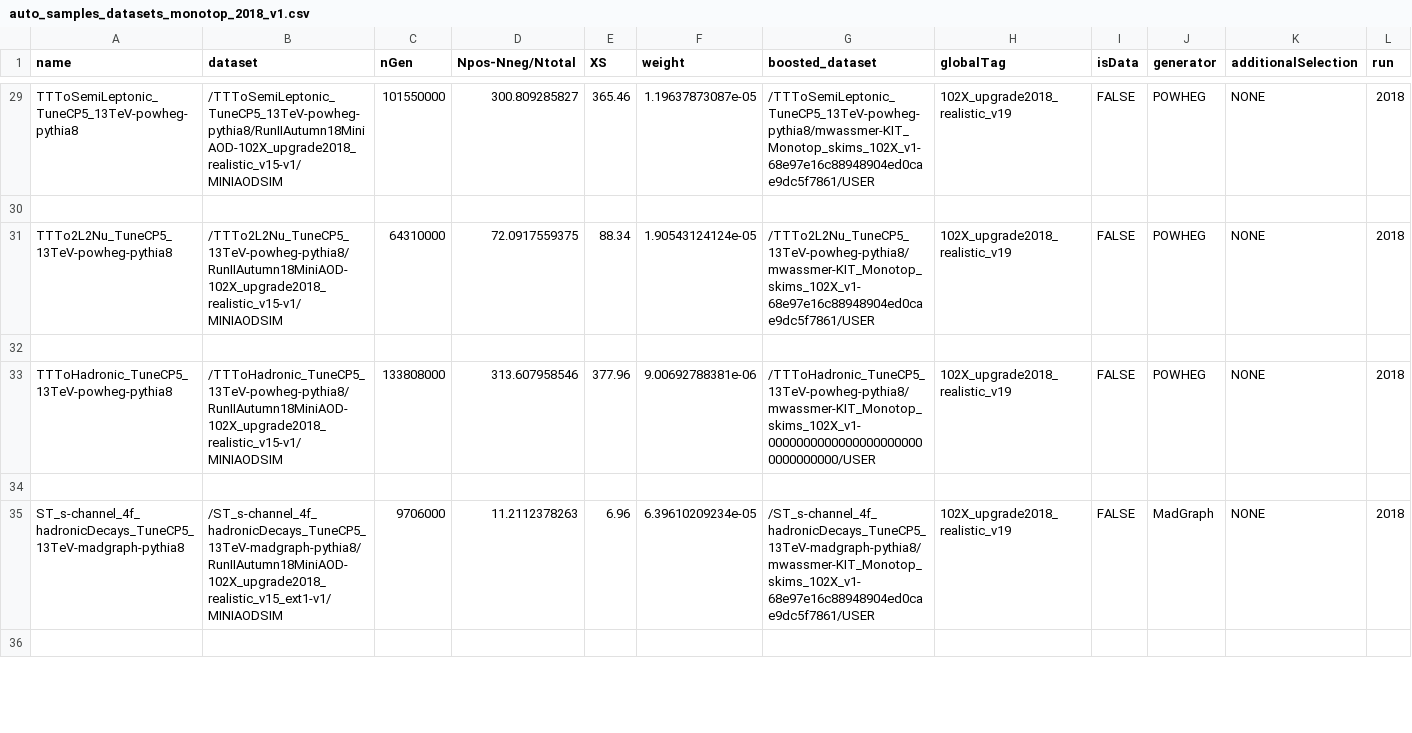
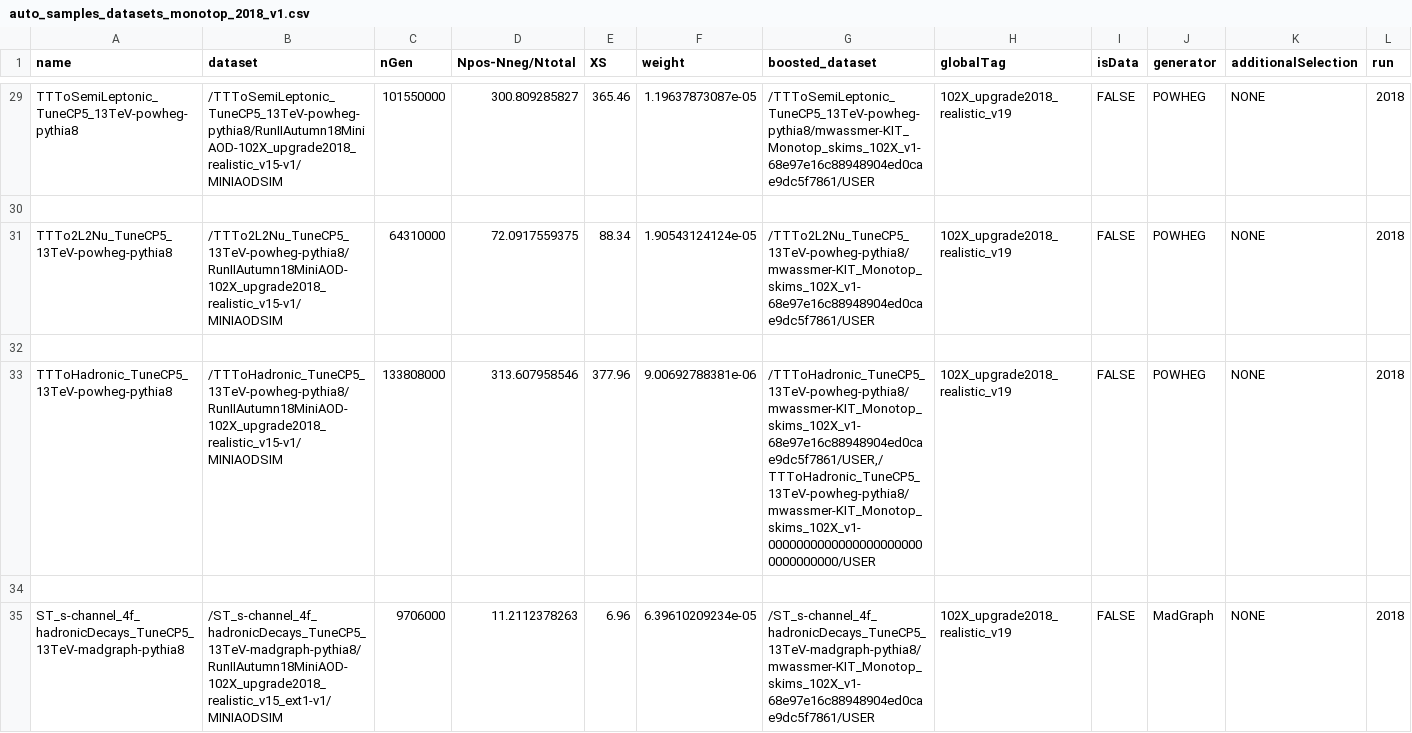
Before and after one commit to kit-cn-cms/BoostedAnalyzer_runscripts_NAF, a CSV file: auto_samples_datasets_monotop_2018_v1.csv, drawn as a sheet; only a part is shown, gaps mark what is left out; the shorter side is filled out with more unchanged rows.

Commit message:
correct TTToHadronic published datasets

```diff
--- a/auto_samples_datasets_monotop_2018_v1.csv
+++ b/auto_samples_datasets_monotop_2018_v1.csv
@@ -32,3 +32,3 @@ TTTo2L2Nu_TuneCP5_13TeV-powheg-pythia8,/TTTo2L2Nu_TuneCP5_13TeV-powheg-pythia8/R
 ,,,,,,,,,,,
-TTToHadronic_TuneCP5_13TeV-powheg-pythia8,/TTToHadronic_TuneCP5_13TeV-powheg-pythia8/RunIIAutumn18MiniAOD-102X_upgrade2018_realistic_v15-v1/MINIAODSIM,133808000,313.607958546,377.96,9.00692788381e-06,/TTToHadronic_TuneCP5_13TeV-powheg-pythia8/mwassmer-KIT_Monotop_skims_102X_v1-00000000000000000000000000000000/USER,102X_upgrade2018_realistic_v19,FALSE,POWHEG,NONE,2018
+TTToHadronic_TuneCP5_13TeV-powheg-pythia8,/TTToHadronic_TuneCP5_13TeV-powheg-pythia8/RunIIAutumn18MiniAOD-102X_upgrade2018_realistic_v15-v1/MINIAODSIM,133808000,313.607958546,377.96,9.00692788381e-06,"/TTToHadronic_TuneCP5_13TeV-powheg-pythia8/mwassmer-KIT_Monotop_skims_102X_v1-68e97e16c88948904ed0cae9dc5f7861/USER,/TTToHadronic_TuneCP5_13TeV-powheg-pythia8/mwassmer-KIT_Monotop_skims_102X_v1-00000000000000000000000000000000/USER",102X_upgrade2018_realistic_v19,FALSE,POWHEG,NONE,2018
 ,,,,,,,,,,,
```
